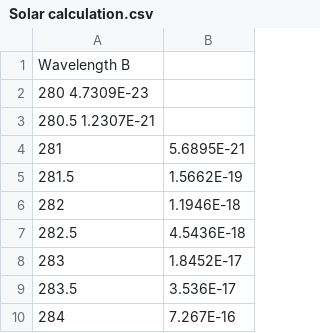
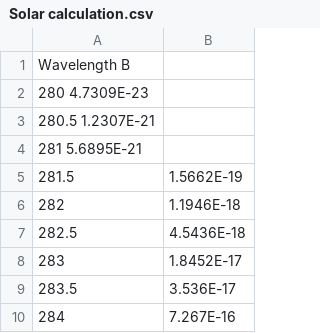
Before and after one commit to pnkj0023/PhD, a CSV file: Solar calculation.csv, drawn as a sheet; only a part is shown; removed rows and columns are numbered as before the commit, all else as after; the diff names each change by its address in the sheet, - before the commit and + after, or states it on an @@ line.

Commit message:
Update Solar calculation.csv

```diff
--- a/Solar calculation.csv
+++ b/Solar calculation.csv
-row 4: 281 | 5.6895E-21
+row 4: 281 5.6895E-21
```
